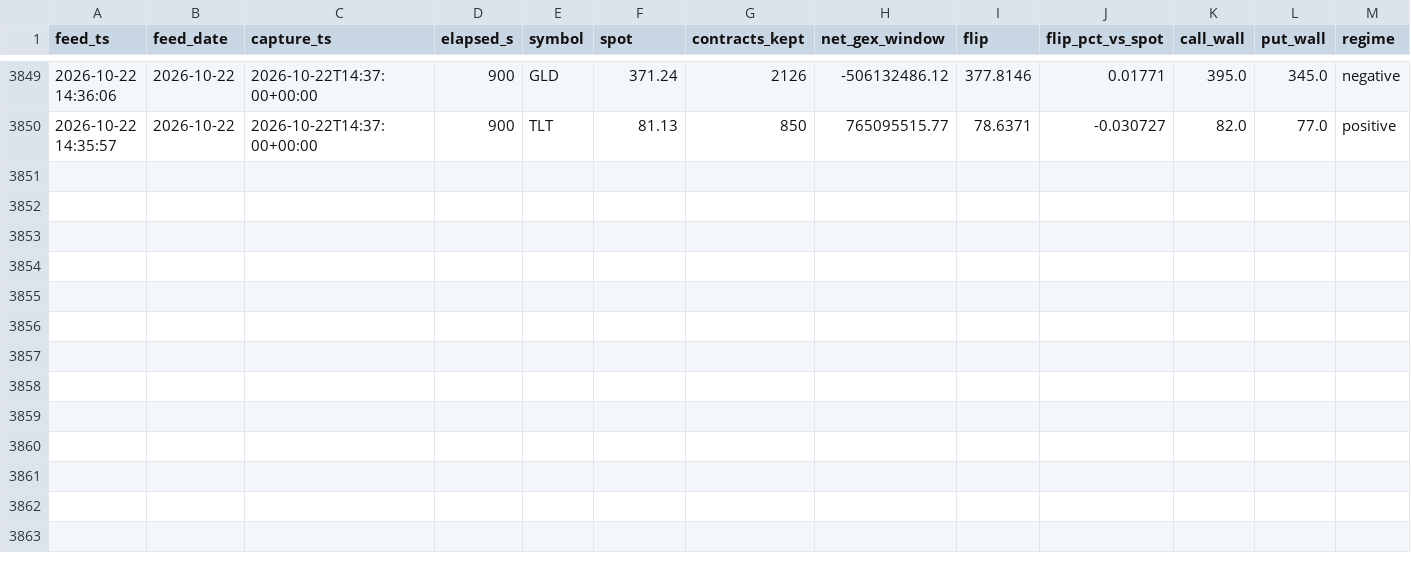
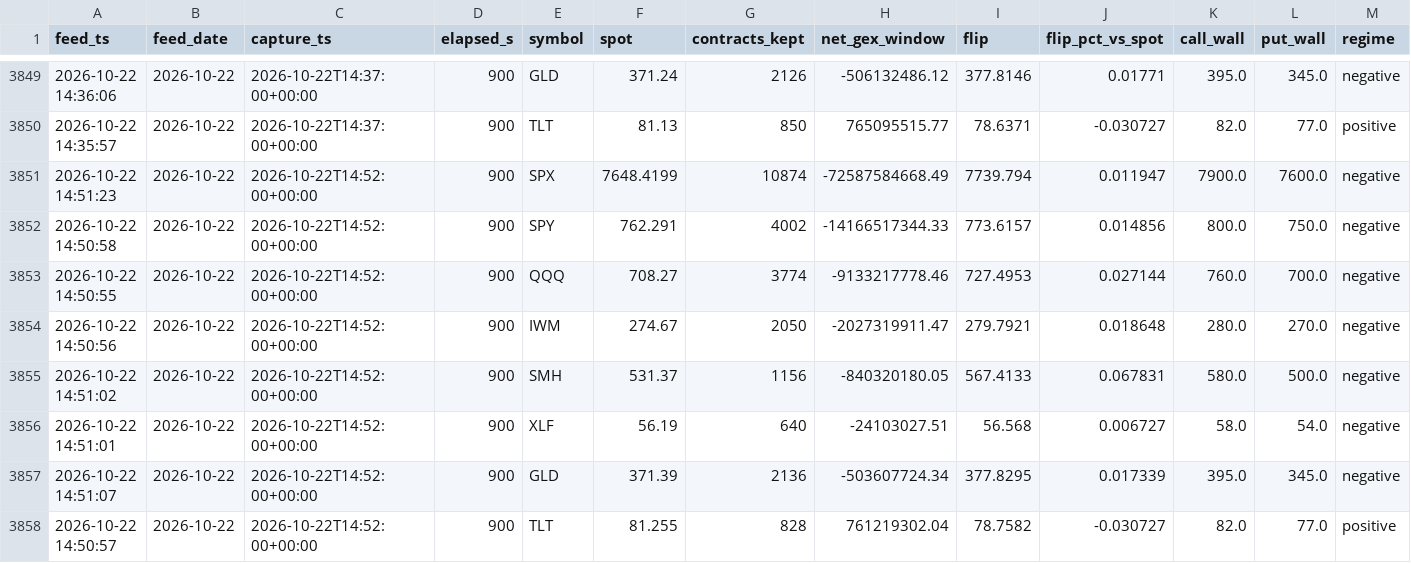
Before and after one commit to Emf2912147/GEX, a CSV file: history/intraday_state.csv, drawn as a sheet; only a part is shown, gaps mark what is left out; rows hold the shown columns only; the diff names each change by its address in the sheet, - before the commit and + after, or states it on an @@ line.

```diff
--- a/history/intraday_state.csv
+++ b/history/intraday_state.csv
+row 3851: 2026-10-22 14:51:23 | 2026-10-22 | 2026-10-22T14:52:00+00:00 | 900 | SPX | 7648.4199 | 10874 | -72587584668.49 | 7739.794 | 0.011947 | 7900.0 | 7600.0 | negative
+row 3852: 2026-10-22 14:50:58 | 2026-10-22 | 2026-10-22T14:52:00+00:00 | 900 | SPY | 762.291 | 4002 | -14166517344.33 | 773.6157 | 0.014856 | 800.0 | 750.0 | negative
+row 3853: 2026-10-22 14:50:55 | 2026-10-22 | 2026-10-22T14:52:00+00:00 | 900 | QQQ | 708.27 | 3774 | -9133217778.46 | 727.4953 | 0.027144 | 760.0 | 700.0 | negative
+row 3854: 2026-10-22 14:50:56 | 2026-10-22 | 2026-10-22T14:52:00+00:00 | 900 | IWM | 274.67 | 2050 | -2027319911.47 | 279.7921 | 0.018648 | 280.0 | 270.0 | negative
+row 3855: 2026-10-22 14:51:02 | 2026-10-22 | 2026-10-22T14:52:00+00:00 | 900 | SMH | 531.37 | 1156 | -840320180.05 | 567.4133 | 0.067831 | 580.0 | 500.0 | negative
+row 3856: 2026-10-22 14:51:01 | 2026-10-22 | 2026-10-22T14:52:00+00:00 | 900 | XLF | 56.19 | 640 | -24103027.51 | 56.568 | 0.006727 | 58.0 | 54.0 | negative
+row 3857: 2026-10-22 14:51:07 | 2026-10-22 | 2026-10-22T14:52:00+00:00 | 900 | GLD | 371.39 | 2136 | -503607724.34 | 377.8295 | 0.017339 | 395.0 | 345.0 | negative
+row 3858: 2026-10-22 14:50:57 | 2026-10-22 | 2026-10-22T14:52:00+00:00 | 900 | TLT | 81.255 | 828 | 761219302.04 | 78.7582 | -0.030727 | 82.0 | 77.0 | positive
```
Also changed, not shown: history/vix_state.csv, 11 other files.
